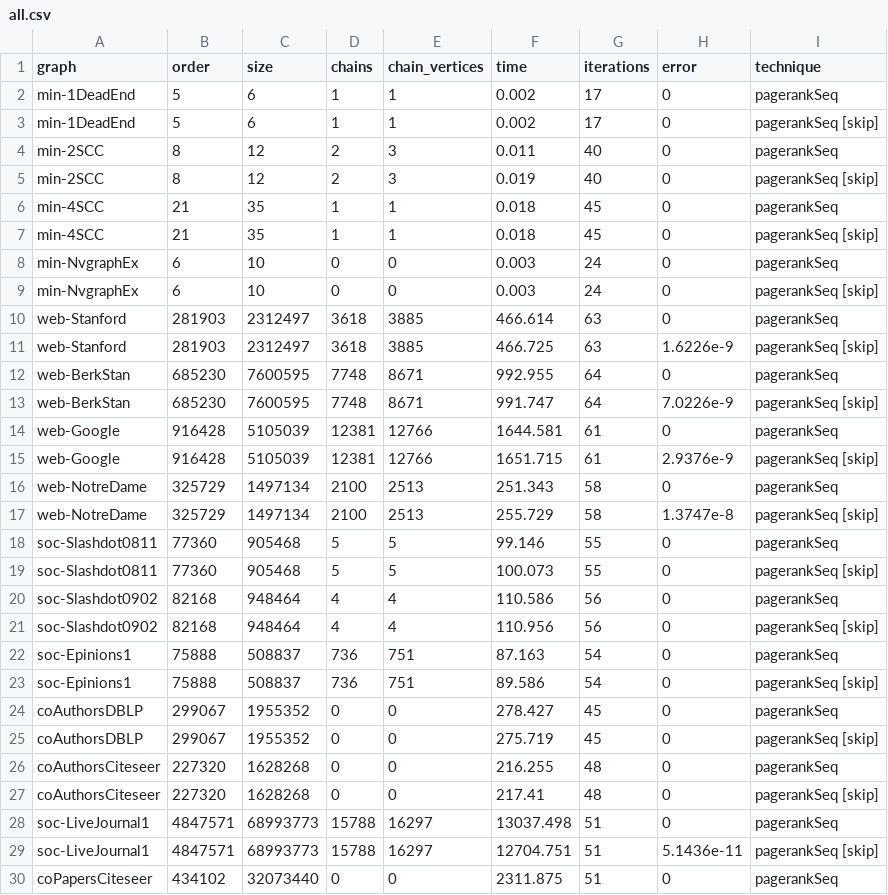
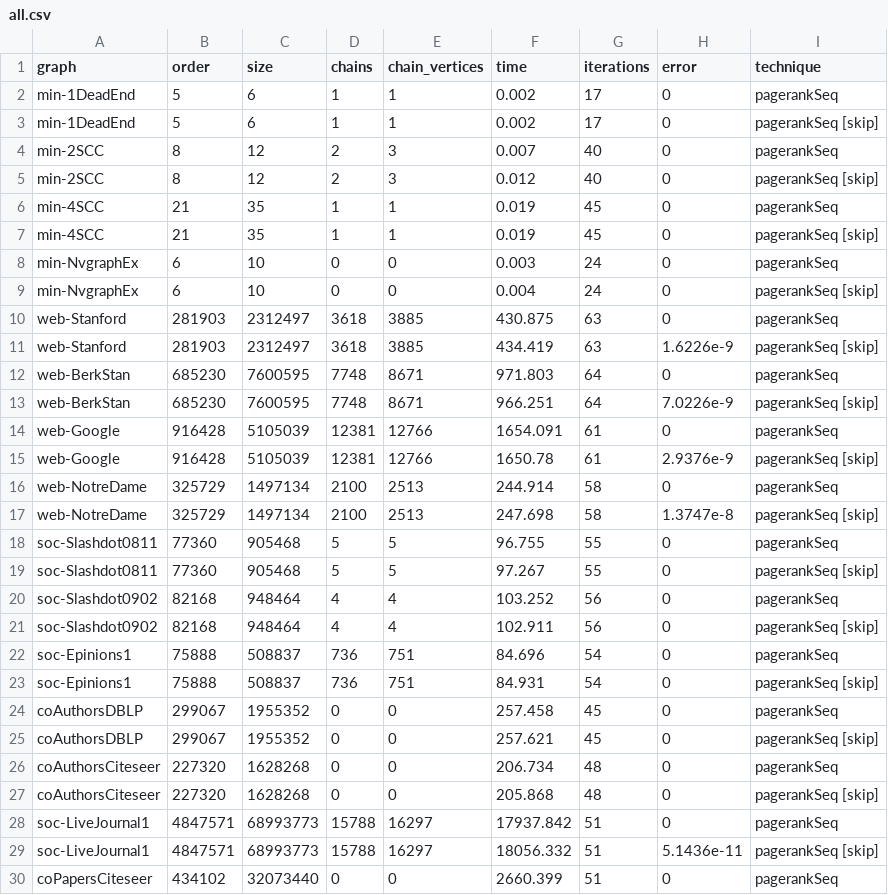
Before and after one commit to puzzlef/pagerank-optimization, a CSV file: out/all.csv, drawn as a sheet; only a part is shown; the diff covers the shown part only.

```diff
--- a/out/all.csv
+++ b/out/all.csv
@@ -3,28 +3,28 @@ graph,order,size,chains,chain_vertices,time,iterations,error,technique
 "min-1DeadEnd","5","6","1","1","0.002","17","0","pagerankSeq [skip]"
-"min-2SCC","8","12","2","3","0.011","40","0","pagerankSeq"
-"min-2SCC","8","12","2","3","0.019","40","0","pagerankSeq [skip]"
-"min-4SCC","21","35","1","1","0.018","45","0","pagerankSeq"
-"min-4SCC","21","35","1","1","0.018","45","0","pagerankSeq [skip]"
+"min-2SCC","8","12","2","3","0.007","40","0","pagerankSeq"
+"min-2SCC","8","12","2","3","0.012","40","0","pagerankSeq [skip]"
+"min-4SCC","21","35","1","1","0.019","45","0","pagerankSeq"
+"min-4SCC","21","35","1","1","0.019","45","0","pagerankSeq [skip]"
 "min-NvgraphEx","6","10","0","0","0.003","24","0","pagerankSeq"
-"min-NvgraphEx","6","10","0","0","0.003","24","0","pagerankSeq [skip]"
-"web-Stanford","281903","2312497","3618","3885","466.614","63","0","pagerankSeq"
-"web-Stanford","281903","2312497","3618","3885","466.725","63","1.6226e-9","pagerankSeq [skip]"
-"web-BerkStan","685230","7600595","7748","8671","992.955","64","0","pagerankSeq"
-"web-BerkStan","685230","7600595","7748","8671","991.747","64","7.0226e-9","pagerankSeq [skip]"
-"web-Google","916428","5105039","12381","12766","1644.581","61","0","pagerankSeq"
-"web-Google","916428","5105039","12381","12766","1651.715","61","2.9376e-9","pagerankSeq [skip]"
-"web-NotreDame","325729","1497134","2100","2513","251.343","58","0","pagerankSeq"
-"web-NotreDame","325729","1497134","2100","2513","255.729","58","1.3747e-8","pagerankSeq [skip]"
-"soc-Slashdot0811","77360","905468","5","5","99.146","55","0","pagerankSeq"
-"soc-Slashdot0811","77360","905468","5","5","100.073","55","0","pagerankSeq [skip]"
-"soc-Slashdot0902","82168","948464","4","4","110.586","56","0","pagerankSeq"
-"soc-Slashdot0902","82168","948464","4","4","110.956","56","0","pagerankSeq [skip]"
-"soc-Epinions1","75888","508837","736","751","87.163","54","0","pagerankSeq"
-"soc-Epinions1","75888","508837","736","751","89.586","54","0","pagerankSeq [skip]"
-"coAuthorsDBLP","299067","1955352","0","0","278.427","45","0","pagerankSeq"
-"coAuthorsDBLP","299067","1955352","0","0","275.719","45","0","pagerankSeq [skip]"
-"coAuthorsCiteseer","227320","1628268","0","0","216.255","48","0","pagerankSeq"
-"coAuthorsCiteseer","227320","1628268","0","0","217.41","48","0","pagerankSeq [skip]"
-"soc-LiveJournal1","4847571","68993773","15788","16297","13037.498","51","0","pagerankSeq"
-"soc-LiveJournal1","4847571","68993773","15788","16297","12704.751","51","5.1436e-11","pagerankSeq [skip]"
-"coPapersCiteseer","434102","32073440","0","0","2311.875","51","0","pagerankSeq"
+"min-NvgraphEx","6","10","0","0","0.004","24","0","pagerankSeq [skip]"
+"web-Stanford","281903","2312497","3618","3885","430.875","63","0","pagerankSeq"
+"web-Stanford","281903","2312497","3618","3885","434.419","63","1.6226e-9","pagerankSeq [skip]"
+"web-BerkStan","685230","7600595","7748","8671","971.803","64","0","pagerankSeq"
+"web-BerkStan","685230","7600595","7748","8671","966.251","64","7.0226e-9","pagerankSeq [skip]"
+"web-Google","916428","5105039","12381","12766","1654.091","61","0","pagerankSeq"
+"web-Google","916428","5105039","12381","12766","1650.78","61","2.9376e-9","pagerankSeq [skip]"
+"web-NotreDame","325729","1497134","2100","2513","244.914","58","0","pagerankSeq"
+"web-NotreDame","325729","1497134","2100","2513","247.698","58","1.3747e-8","pagerankSeq [skip]"
+"soc-Slashdot0811","77360","905468","5","5","96.755","55","0","pagerankSeq"
+"soc-Slashdot0811","77360","905468","5","5","97.267","55","0","pagerankSeq [skip]"
+"soc-Slashdot0902","82168","948464","4","4","103.252","56","0","pagerankSeq"
+"soc-Slashdot0902","82168","948464","4","4","102.911","56","0","pagerankSeq [skip]"
+"soc-Epinions1","75888","508837","736","751","84.696","54","0","pagerankSeq"
+"soc-Epinions1","75888","508837","736","751","84.931","54","0","pagerankSeq [skip]"
+"coAuthorsDBLP","299067","1955352","0","0","257.458","45","0","pagerankSeq"
+"coAuthorsDBLP","299067","1955352","0","0","257.621","45","0","pagerankSeq [skip]"
+"coAuthorsCiteseer","227320","1628268","0","0","206.734","48","0","pagerankSeq"
+"coAuthorsCiteseer","227320","1628268","0","0","205.868","48","0","pagerankSeq [skip]"
+"soc-LiveJournal1","4847571","68993773","15788","16297","17937.842","51","0","pagerankSeq"
+"soc-LiveJournal1","4847571","68993773","15788","16297","18056.332","51","5.1436e-11","pagerankSeq [skip]"
+"coPapersCiteseer","434102","32073440","0","0","2660.399","51","0","pagerankSeq"
```
Also changed, not shown: 13 edited cells elsewhere in this file, 2 other files.
